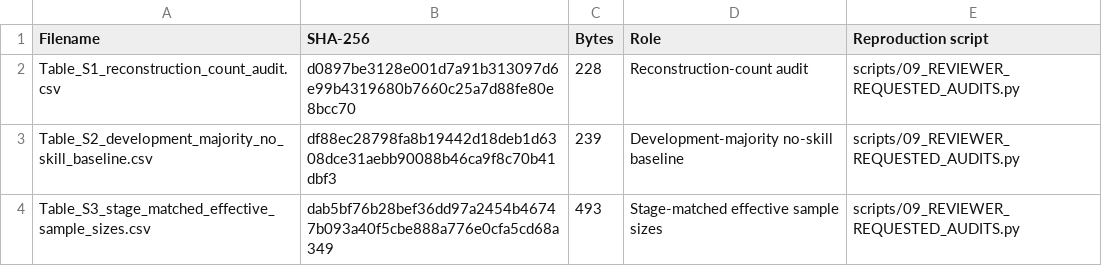
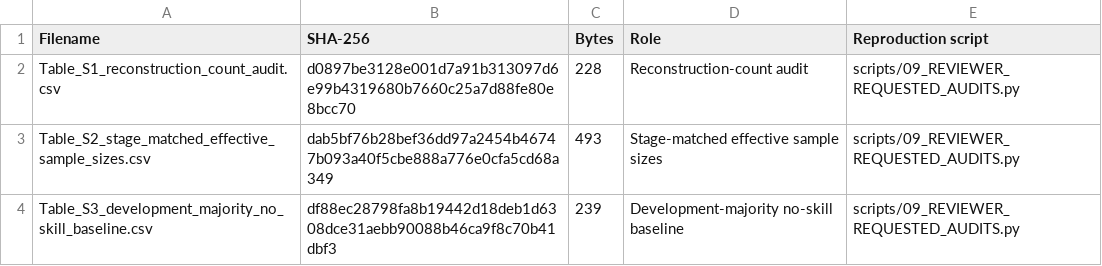
Before and after one commit to Julians30/banana-ripeness-experiment-shift, a CSV file: results/reviewer_revision/manifest.csv, drawn as a sheet.

```diff
--- a/results/reviewer_revision/manifest.csv
+++ b/results/reviewer_revision/manifest.csv
@@ -2,3 +2,3 @@ Filename,SHA-256,Bytes,Role,Reproduction script
 Table_S1_reconstruction_count_audit.csv,d0897be3128e001d7a91b313097d6e99b4319680b7660c25a7d88fe80e8bcc70,228,Reconstruction-count audit,scripts/09_REVIEWER_REQUESTED_AUDITS.py
-Table_S2_development_majority_no_skill_baseline.csv,df88ec28798fa8b19442d18deb1d6308dce31aebb90088b46ca9f8c70b41dbf3,239,Development-majority no-skill baseline,scripts/09_REVIEWER_REQUESTED_AUDITS.py
-Table_S3_stage_matched_effective_sample_sizes.csv,dab5bf76b28bef36dd97a2454b46747b093a40f5cbe888a776e0cfa5cd68a349,493,Stage-matched effective sample sizes,scripts/09_REVIEWER_REQUESTED_AUDITS.py
+Table_S2_stage_matched_effective_sample_sizes.csv,dab5bf76b28bef36dd97a2454b46747b093a40f5cbe888a776e0cfa5cd68a349,493,Stage-matched effective sample sizes,scripts/09_REVIEWER_REQUESTED_AUDITS.py
+Table_S3_development_majority_no_skill_baseline.csv,df88ec28798fa8b19442d18deb1d6308dce31aebb90088b46ca9f8c70b41dbf3,239,Development-majority no-skill baseline,scripts/09_REVIEWER_REQUESTED_AUDITS.py
```
Also changed, not shown: results/figure_manifest.csv, results/table_manifest.csv, 51 other files.
